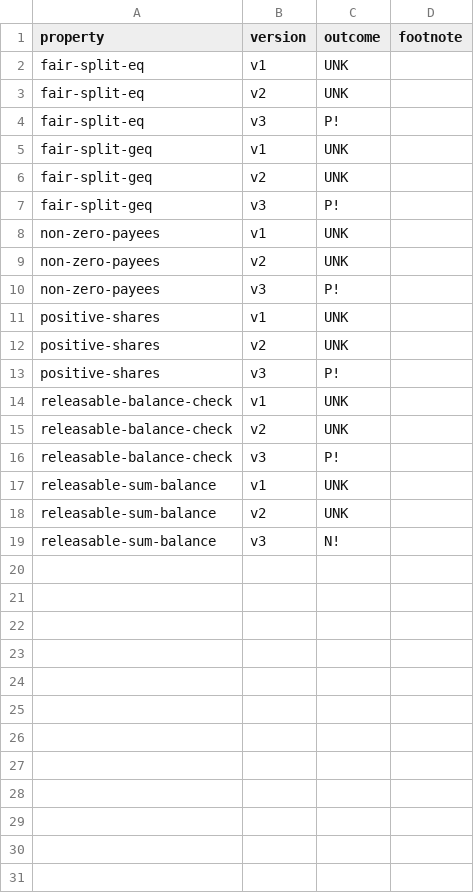
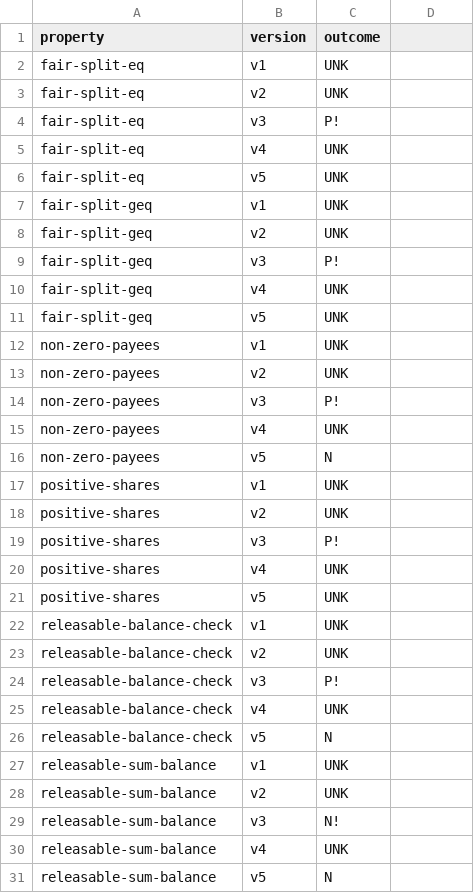
Before and after one commit to fiaravia/contracts-verification-benchmark, a CSV file: contracts/payment_splitter/solcmc-eld.csv, drawn as a sheet; only a part is shown; the diff covers the shown part only.

```diff
--- a/contracts/payment_splitter/solcmc-eld.csv
+++ b/contracts/payment_splitter/solcmc-eld.csv
@@ -1,2 +1,2 @@
-property,version,outcome,footnote
+property,version,outcome
 fair-split-eq,v1,UNK
@@ -4,2 +4,4 @@ fair-split-eq,v2,UNK
 fair-split-eq,v3,P!
+fair-split-eq,v4,UNK
+fair-split-eq,v5,UNK
 fair-split-geq,v1,UNK
@@ -7,2 +9,4 @@ fair-split-geq,v2,UNK
 fair-split-geq,v3,P!
+fair-split-geq,v4,UNK
+fair-split-geq,v5,UNK
 non-zero-payees,v1,UNK
@@ -10,2 +14,4 @@ non-zero-payees,v2,UNK
 non-zero-payees,v3,P!
+non-zero-payees,v4,UNK
+non-zero-payees,v5,N
 positive-shares,v1,UNK
@@ -13,2 +19,4 @@ positive-shares,v2,UNK
 positive-shares,v3,P!
+positive-shares,v4,UNK
+positive-shares,v5,UNK
 releasable-balance-check,v1,UNK
@@ -16,2 +24,4 @@ releasable-balance-check,v2,UNK
 releasable-balance-check,v3,P!
+releasable-balance-check,v4,UNK
+releasable-balance-check,v5,N
 releasable-sum-balance,v1,UNK
@@ -19 +29,3 @@ releasable-sum-balance,v2,UNK
 releasable-sum-balance,v3,N!
+releasable-sum-balance,v4,UNK
+releasable-sum-balance,v5,N
```
Also changed, not shown: 3 added rows elsewhere in this file, contracts/payment_splitter/certora.csv, contracts/payment_splitter/ground-truth.csv, 36 other files.
